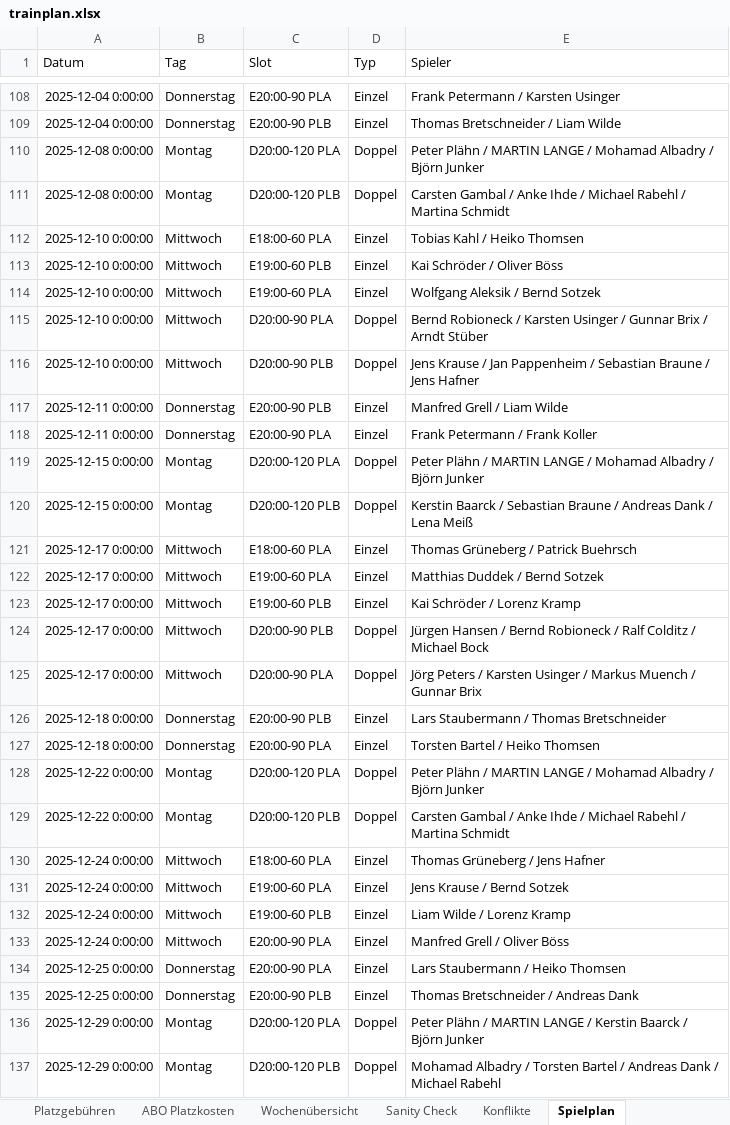
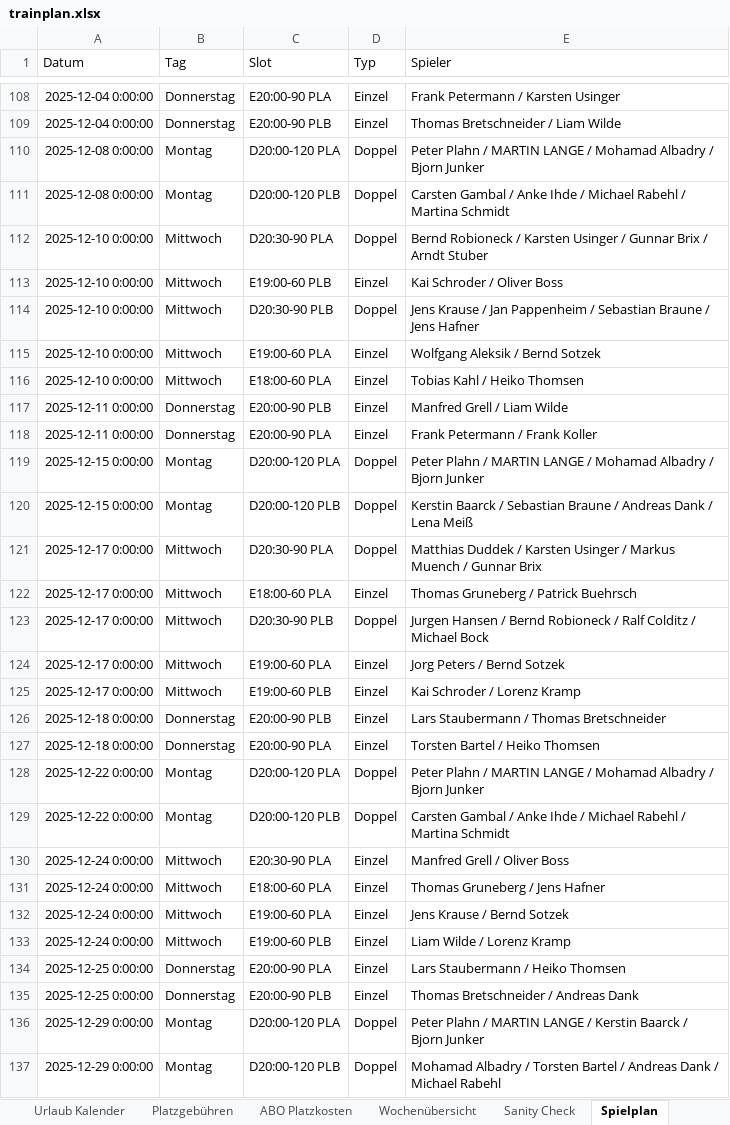
Before and after one commit to liamw8lde/Winter-2024_2025-Training-PLan, an Excel workbook: trainplan.xlsx, sheet Spielplan, drawn as a sheet; only a part is shown, gaps mark what is left out; values as stored, in another font and other column widths than the file's, no borders; removed rows and columns are numbered as before the commit, all else as after; the diff covers the shown part only; the diff names each change by its address in the sheet, - before the commit and + after, or states it on an @@ line.

```diff
--- a/trainplan.xlsx (sheet Spielplan)
+++ b/trainplan.xlsx (sheet Spielplan)
-E110 (Spieler): Peter Plähn / MARTIN LANGE / Mohamad Albadry / Björn Junker
+E110 (Spieler): Peter Plahn / MARTIN LANGE / Mohamad Albadry / Bjorn Junker
+row 112: 2025-12-10 0:00:00 | Mittwoch | D20:30-90 PLA | Doppel | Bernd Robioneck / Karsten Usinger / Gunnar Brix / Arndt Stuber
+row 113: 2025-12-10 0:00:00 | Mittwoch | E19:00-60 PLB | Einzel | Kai Schroder / Oliver Boss
+row 114: 2025-12-10 0:00:00 | Mittwoch | D20:30-90 PLB | Doppel | Jens Krause / Jan Pappenheim / Sebastian Braune / Jens Hafner
@@ row 114 moved to row 115: 2025-12-10 0:00:00 @@
-row 113: 2025-12-10 0:00:00 | Mittwoch | E19:00-60 PLB | Einzel | Kai Schröder / Oliver Böss
-row 115: 2025-12-10 0:00:00 | Mittwoch | D20:00-90 PLA | Doppel | Bernd Robioneck / Karsten Usinger / Gunnar Brix / Arndt Stüber
-row 116: 2025-12-10 0:00:00 | Mittwoch | D20:00-90 PLB | Doppel | Jens Krause / Jan Pappenheim / Sebastian Braune / Jens Hafner
-E119 (Spieler): Peter Plähn / MARTIN LANGE / Mohamad Albadry / Björn Junker
+E119 (Spieler): Peter Plahn / MARTIN LANGE / Mohamad Albadry / Bjorn Junker
+row 121: 2025-12-17 0:00:00 | Mittwoch | D20:30-90 PLA | Doppel | Matthias Duddek / Karsten Usinger / Markus Muench / Gunnar Brix
-E122 (Spieler): Thomas Grüneberg / Patrick Buehrsch
+E122 (Spieler): Thomas Gruneberg / Patrick Buehrsch
+row 123: 2025-12-17 0:00:00 | Mittwoch | D20:30-90 PLB | Doppel | Jurgen Hansen / Bernd Robioneck / Ralf Colditz / Michael Bock
-E124 (Spieler): Matthias Duddek / Bernd Sotzek
+E124 (Spieler): Jorg Peters / Bernd Sotzek
-E125 (Spieler): Kai Schröder / Lorenz Kramp
+E125 (Spieler): Kai Schroder / Lorenz Kramp
-row 124: 2025-12-17 0:00:00 | Mittwoch | D20:00-90 PLB | Doppel | Jürgen Hansen / Bernd Robioneck / Ralf Colditz / Michael Bock
-row 125: 2025-12-17 0:00:00 | Mittwoch | D20:00-90 PLA | Doppel | Jörg Peters / Karsten Usinger / Markus Muench / Gunnar Brix
-E128 (Spieler): Peter Plähn / MARTIN LANGE / Mohamad Albadry / Björn Junker
+E128 (Spieler): Peter Plahn / MARTIN LANGE / Mohamad Albadry / Bjorn Junker
+row 130: 2025-12-24 0:00:00 | Mittwoch | E20:30-90 PLA | Einzel | Manfred Grell / Oliver Boss
-E131 (Spieler): Thomas Grüneberg / Jens Hafner
+E131 (Spieler): Thomas Gruneberg / Jens Hafner
-row 133: 2025-12-24 0:00:00 | Mittwoch | E20:00-90 PLA | Einzel | Manfred Grell / Oliver Böss
-E136 (Spieler): Peter Plähn / MARTIN LANGE / Kerstin Baarck / Björn Junker
+E136 (Spieler): Peter Plahn / MARTIN LANGE / Kerstin Baarck / Bjorn Junker
```
Also changed, not shown: 27 added rows, 27 removed rows, 2 moved rows and 43 edited cells elsewhere in this sheet, sheet Herren 40–50–60, other sheet tabs.
